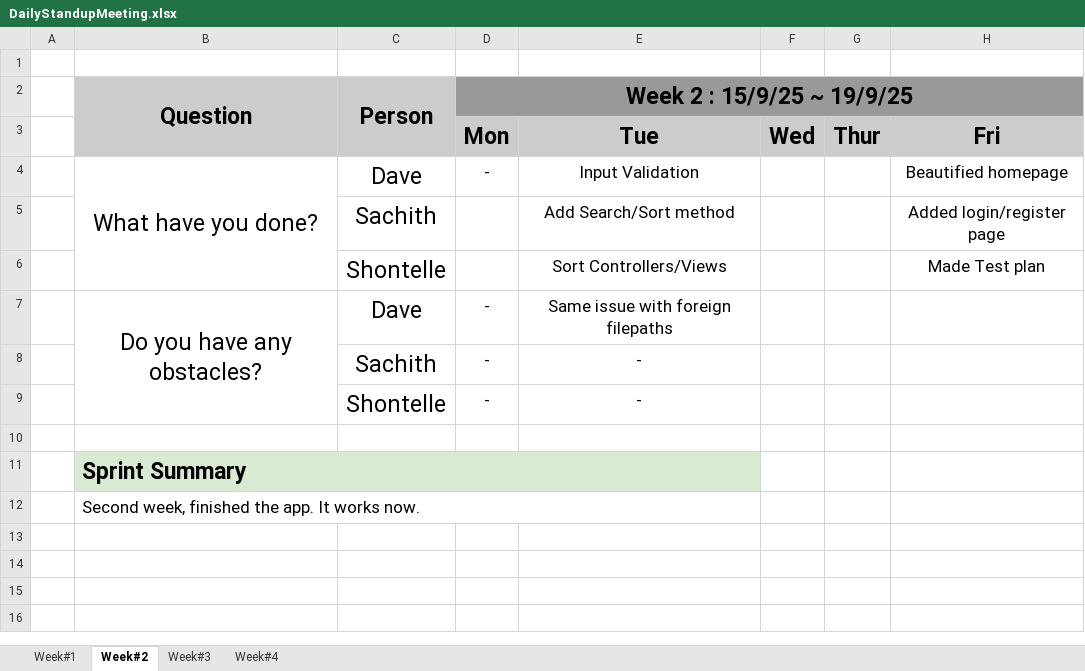
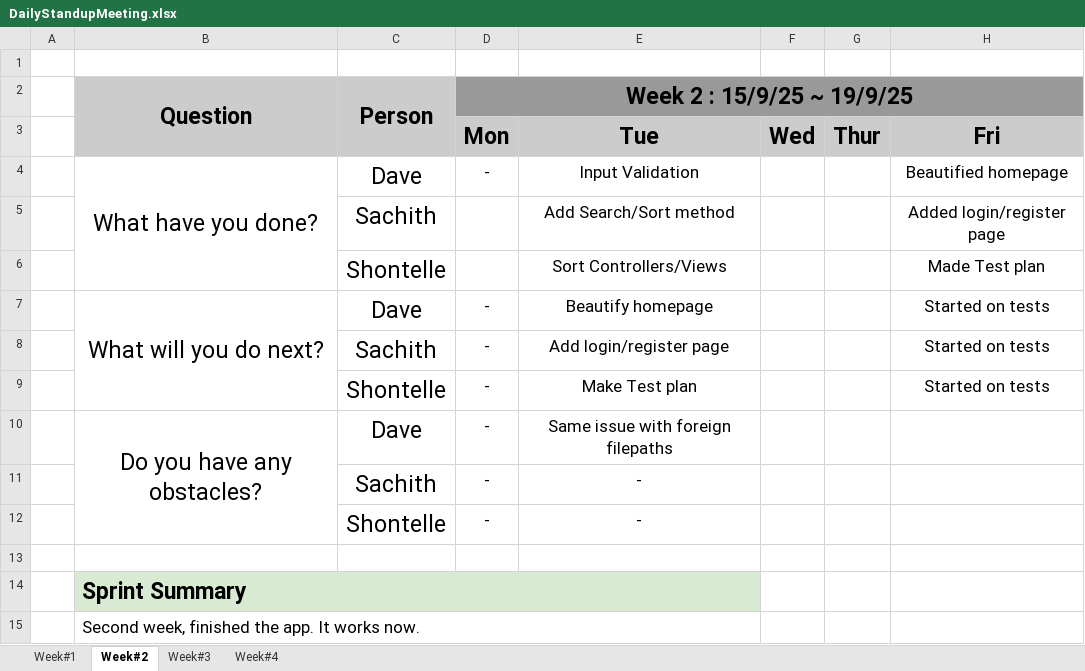
Before and after one commit to DavidSushames/LibraryApp, an Excel workbook: DailyStandupMeeting.xlsx, sheet Week#2, drawn as a sheet; values as stored, in another font and other column widths than the file's, no borders; the diff names each change by its address in the sheet, - before the commit and + after, or states it on an @@ line.

```diff
--- a/DailyStandupMeeting.xlsx (sheet Week#2)
+++ b/DailyStandupMeeting.xlsx (sheet Week#2)
+row 7:  | What will you do next? | Dave | - | Beautify homepage |  |  | Started on tests
+row 8:  |  | Sachith | - | Add login/register page |  |  | Started on tests
+row 9:  |  | Shontelle | - | Make Test plan |  |  | Started on tests
```
Also changed, not shown: sheet Week#1, sheet Week#3, sheet Week#4, Bug Report.xlsx, 30 other files.
